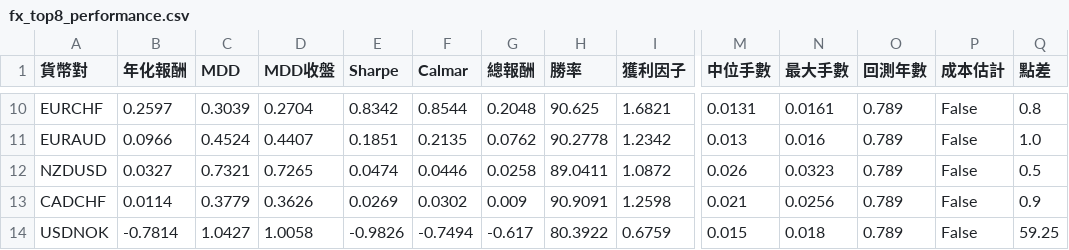
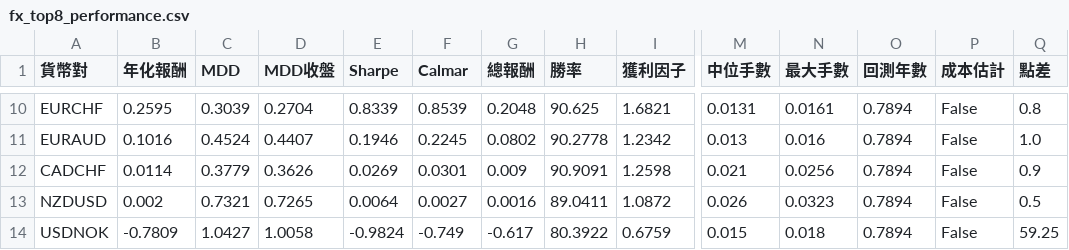
Before and after one commit to evan7646-cloud/bollinger_meanreversion_equities, a CSV file: docs/fx_top8_performance.csv, drawn as a sheet; only a part is shown, gaps mark what is left out; removed rows and columns are numbered as before the commit, all else as after; rows hold the shown columns only; the diff covers the shown part only; the diff names each change by its address in the sheet, - before the commit and + after, or states it on an @@ line.

```diff
--- a/docs/fx_top8_performance.csv
+++ b/docs/fx_top8_performance.csv
-B10 (年化報酬): 0.2597
+B10 (年化報酬): 0.2595
-E10 (Sharpe): 0.8342
+E10 (Sharpe): 0.8339
-F10 (Calmar): 0.8544
+F10 (Calmar): 0.8539
-O10:O11 (回測年數): 0.789
+O10:O11 (回測年數): 0.7894
-B11 (年化報酬): 0.0966
+B11 (年化報酬): 0.1016
-E11 (Sharpe): 0.1851
+E11 (Sharpe): 0.1946
-F11 (Calmar): 0.2135
+F11 (Calmar): 0.2245
-G11 (總報酬): 0.0762
+G11 (總報酬): 0.0802
-row 12: NZDUSD | 0.0327 | 0.7321 | 0.7265 | 0.0474 | 0.0446 | 0.0258 | 89.0411 | 1.0872 | 0.026 | 0.0323 | 0.789 | False | 0.5
-F12 (Calmar): 0.0302
+F12 (Calmar): 0.0301
-O12 (回測年數): 0.789
+O12 (回測年數): 0.7894
+row 13: NZDUSD | 0.002 | 0.7321 | 0.7265 | 0.0064 | 0.0027 | 0.0016 | 89.0411 | 1.0872 | 0.026 | 0.0323 | 0.7894 | False | 0.5
-B14 (年化報酬): -0.7814
+B14 (年化報酬): -0.7809
-E14 (Sharpe): -0.9826
+E14 (Sharpe): -0.9824
-F14 (Calmar): -0.7494
+F14 (Calmar): -0.749
-O14 (回測年數): 0.789
+O14 (回測年數): 0.7894
```
Also changed, not shown: 1 added row, 1 removed row and 34 edited cells elsewhere in this file, docs/fx_trade_log.csv, 2 other files.
